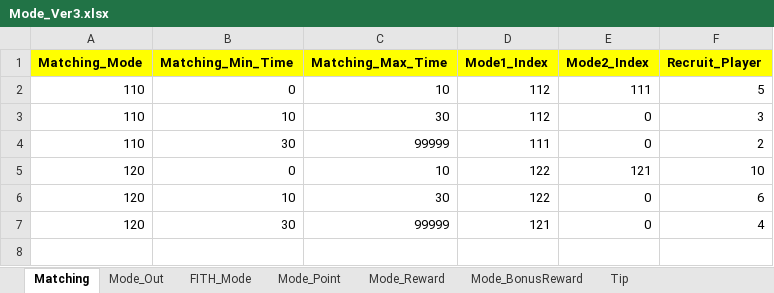
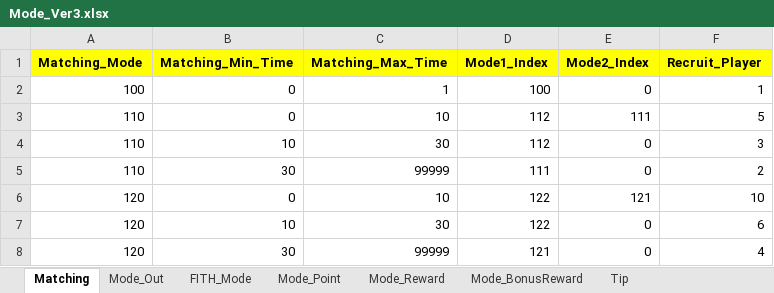
Before and after one commit to sadending82/FestivalTownProject, an Excel workbook: Client/Assets/11. GameData/Mode_Ver3.xlsx, sheet Matching, drawn as a sheet; values as stored, in another font and other column widths than the file's, no borders; charts and pictures not drawn; the diff names each change by its address in the sheet, - before the commit and + after, or states it on an @@ line.

```diff
--- a/Client/Assets/11. GameData/Mode_Ver3.xlsx (sheet Matching)
+++ b/Client/Assets/11. GameData/Mode_Ver3.xlsx (sheet Matching)
+row 2: 100 | 0 | 1 | 100 | 0 | 1
```
Also changed, not shown: sheet Mode_Point, sheet FITH_Mode, sheet Mode_Reward, sheet Mode_BonusReward, sheet Mode_Out, charts or pictures, Client/Assets/11. GameData/Map.xlsx, 2 other files.
